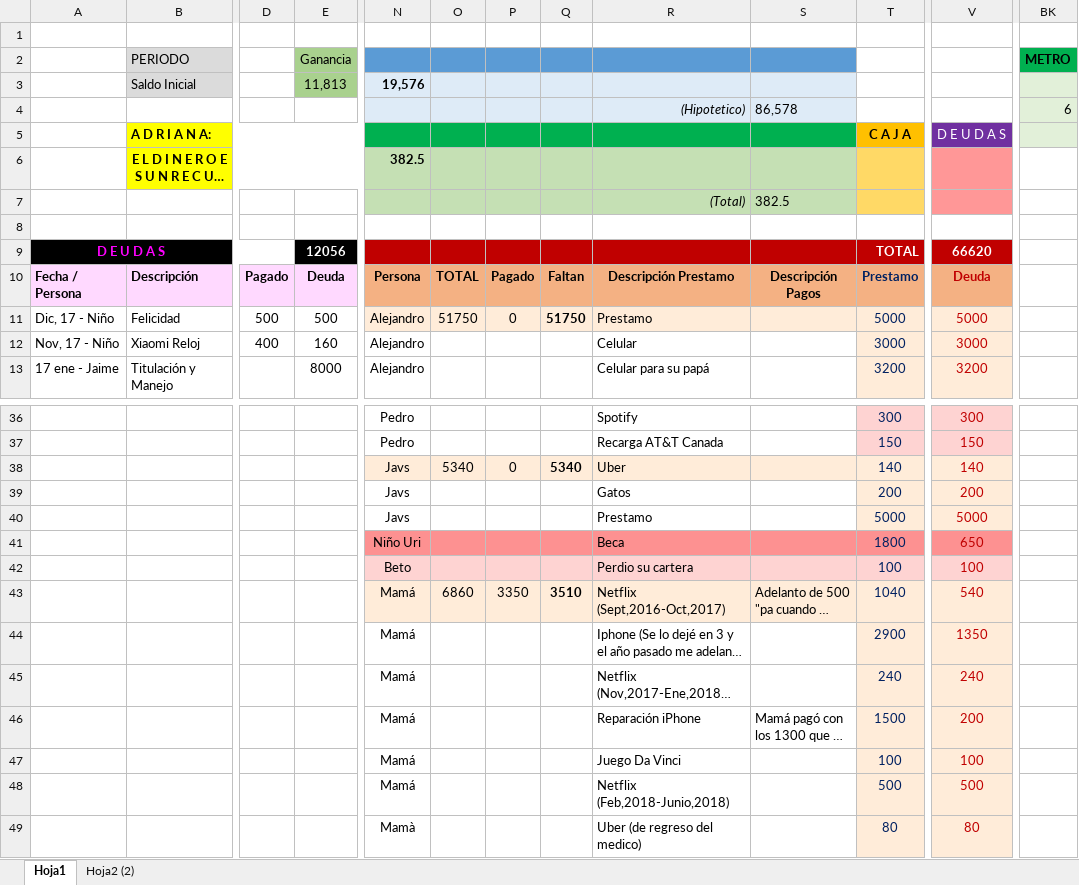
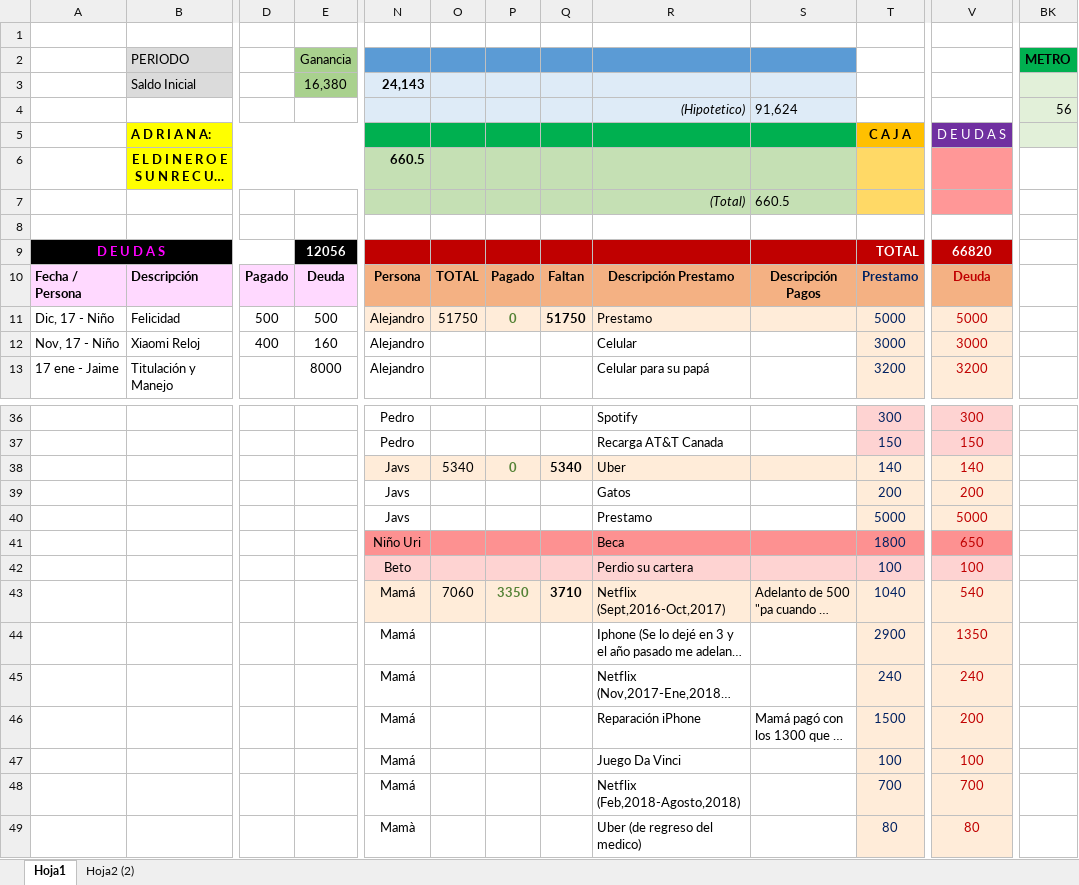
Before and after one commit to Adrifelcha/Adrifelcha, an Excel workbook: Finanzas/2_Mayo-Ago_2018.xlsx, sheet Hoja1, drawn as a sheet; only a part is shown, gaps mark what is left out; long unchanged cells end in …; values as stored, in another font and other column widths than the file's, no borders; the diff covers the shown part only; the diff names each change by its address in the sheet, - before the commit and + after, or states it on an @@ line.

```diff
--- a/Finanzas/2_Mayo-Ago_2018.xlsx (sheet Hoja1)
+++ b/Finanzas/2_Mayo-Ago_2018.xlsx (sheet Hoja1)
-E3 (Ganancia): 11,813
+E3 (Ganancia): 16,380
-N3: 19,576
+N3: 24,143
-S4: 86,578
+S4: 91,624
-BK4 (METRO): 6
+BK4 (METRO): 56
-N6: 382.5
+N6: 660.5
-S7: 382.5
+S7: 660.5
-V9: 66620
+V9: 66820
@@ P11 bold: off → on, text colour: black → #548235 @@
@@ P38 bold: off → on, text colour: black → #548235 @@
-O43: 6860
+O43: 7060
@@ P43 bold: off → on, text colour: black → #548235 @@
-Q43: 3510
+Q43: 3710
-R48: Netflix (Feb,2018-Junio,2018)
+R48: Netflix (Feb,2018-Agosto,2018)
-T48: 500
+T48: 700
-V48: 500
+V48: 700
```
Also changed, not shown: 4 added rows, 4 removed rows, 49 edited cells and cell formats elsewhere in this sheet, formulas that keep their value, 1 other file.
